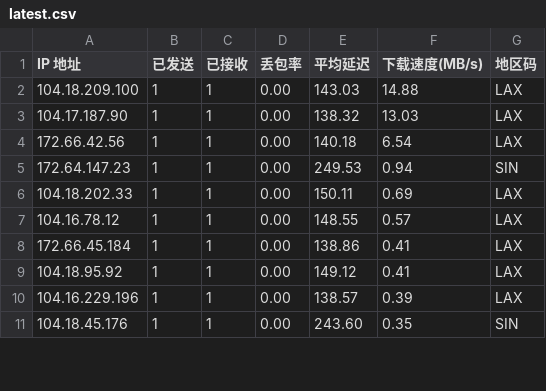
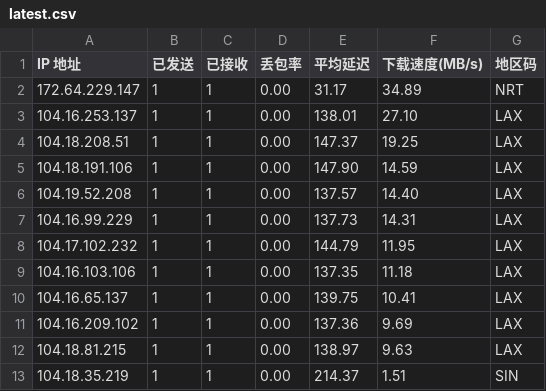
Before and after one commit to ahang39/router, a CSV file: latest.csv, drawn as a sheet; only a part is shown; the diff covers the shown part only.

```diff
--- a/latest.csv
+++ b/latest.csv
@@ -1,11 +1,13 @@
 IP 地址,已发送,已接收,丢包率,平均延迟,下载速度(MB/s),地区码
-104.18.209.100,1,1,0.00,143.03,14.88,LAX
-104.17.187.90,1,1,0.00,138.32,13.03,LAX
-172.66.42.56,1,1,0.00,140.18,6.54,LAX
-172.64.147.23,1,1,0.00,249.53,0.94,SIN
-104.18.202.33,1,1,0.00,150.11,0.69,LAX
-104.16.78.12,1,1,0.00,148.55,0.57,LAX
-172.66.45.184,1,1,0.00,138.86,0.41,LAX
-104.18.95.92,1,1,0.00,149.12,0.41,LAX
-104.16.229.196,1,1,0.00,138.57,0.39,LAX
-104.18.45.176,1,1,0.00,243.60,0.35,SIN
+172.64.229.147,1,1,0.00,31.17,34.89,NRT
+104.16.253.137,1,1,0.00,138.01,27.10,LAX
+104.18.208.51,1,1,0.00,147.37,19.25,LAX
+104.18.191.106,1,1,0.00,147.90,14.59,LAX
+104.19.52.208,1,1,0.00,137.57,14.40,LAX
+104.16.99.229,1,1,0.00,137.73,14.31,LAX
+104.17.102.232,1,1,0.00,144.79,11.95,LAX
+104.16.103.106,1,1,0.00,137.35,11.18,LAX
+104.16.65.137,1,1,0.00,139.75,10.41,LAX
+104.16.209.102,1,1,0.00,137.36,9.69,LAX
+104.18.81.215,1,1,0.00,138.97,9.63,LAX
+104.18.35.219,1,1,0.00,214.37,1.51,SIN
```
Also changed, not shown: 1 added row, 2 removed rows and 32 edited cells elsewhere in this file, 1 other file.
